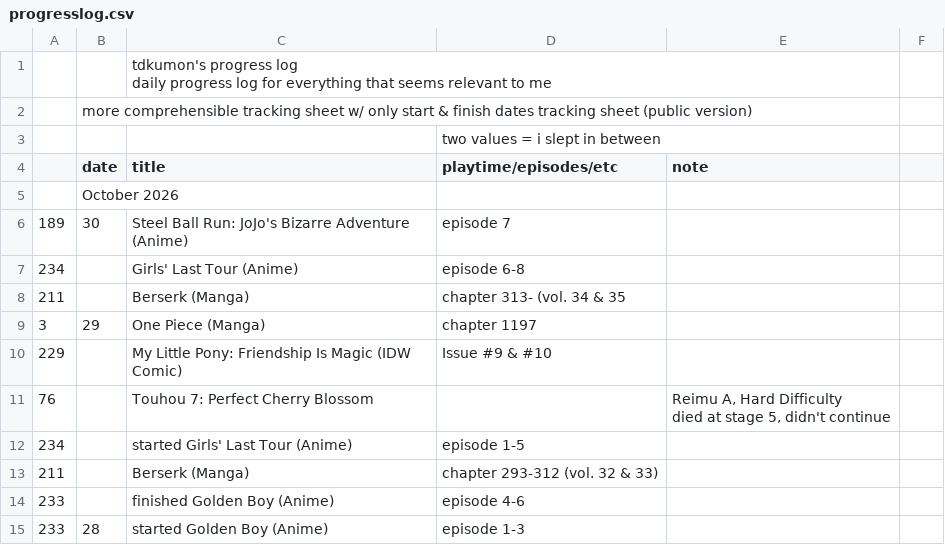
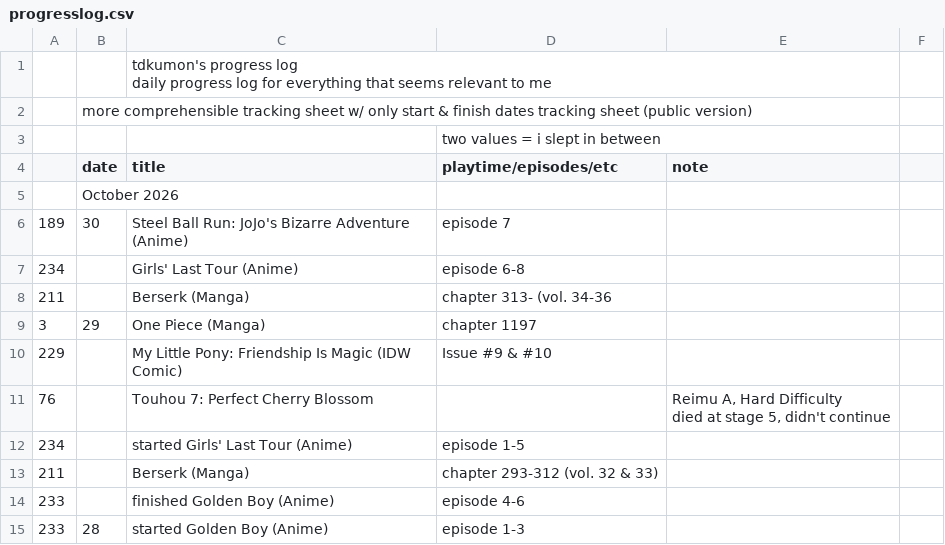
Before and after one commit to tdkumon/google-sheets-mirror, a CSV file: csv/progresslog.csv, drawn as a sheet; only a part is shown.

```diff
--- a/csv/progresslog.csv
+++ b/csv/progresslog.csv
@@ -8,3 +8,3 @@
 "234","","Girls' Last Tour (Anime)","episode 6-8","","","","","","","","","","","","","","","","","","","","","","","","",""
-"211","","Berserk (Manga)","chapter 313- (vol. 34 & 35","","","","","","","","","","","","","","","","","","","","","","","","",""
+"211","","Berserk (Manga)","chapter 313- (vol. 34-36","","","","","","","","","","","","","","","","","","","","","","","","",""
 "3","29","One Piece (Manga)","chapter 1197","","","","","","","","","","","","","","","","","","","","","","","","",""
```
Also changed, not shown: 1 other file.
